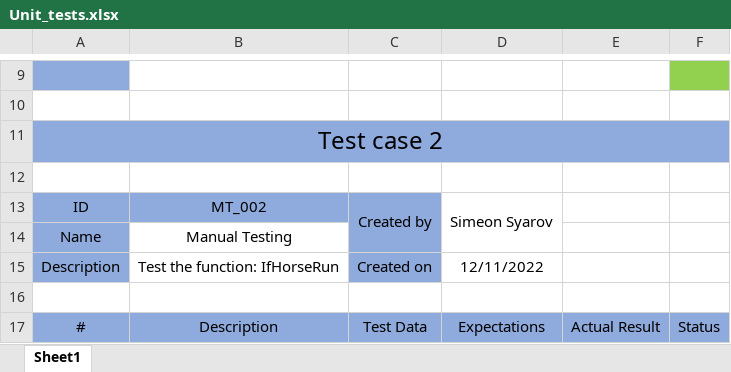
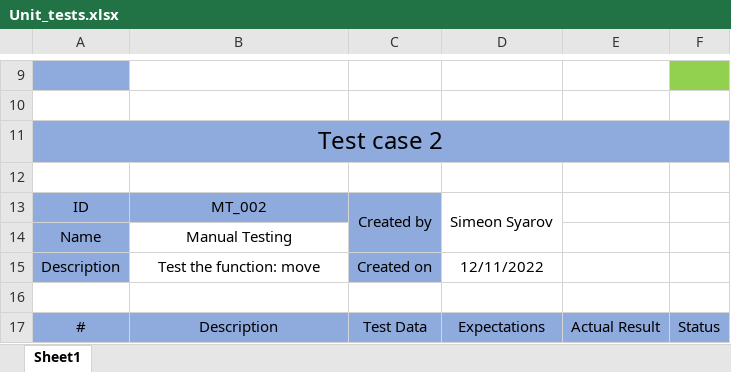
Before and after one commit to KGGeorgiev21/Project-WordsGame-14.12.2022, an Excel workbook: documents/Unit_tests.xlsx, sheet Sheet1, drawn as a sheet; only a part is shown, gaps mark what is left out; values as stored, in another font and other column widths than the file's, no borders; the diff covers the shown part only; the diff names each change by its address in the sheet, - before the commit and + after, or states it on an @@ line.

Commit message:
Add unit tests

```diff
--- a/documents/Unit_tests.xlsx (sheet Sheet1)
+++ b/documents/Unit_tests.xlsx (sheet Sheet1)
-B15: Test the function: IfHorseRun
+B15: Test the function: move
```
Also changed, not shown: 25 edited cells elsewhere in this sheet.
